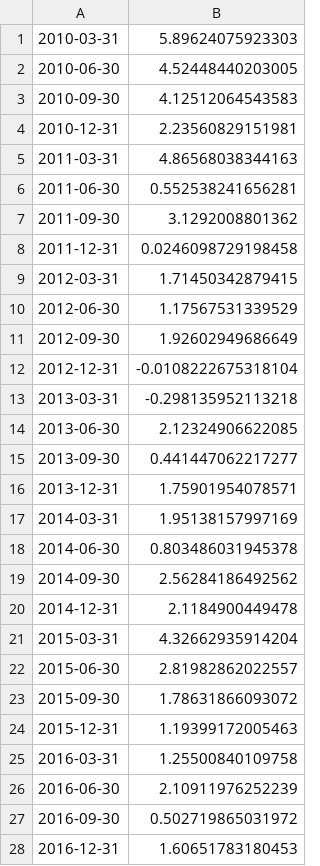
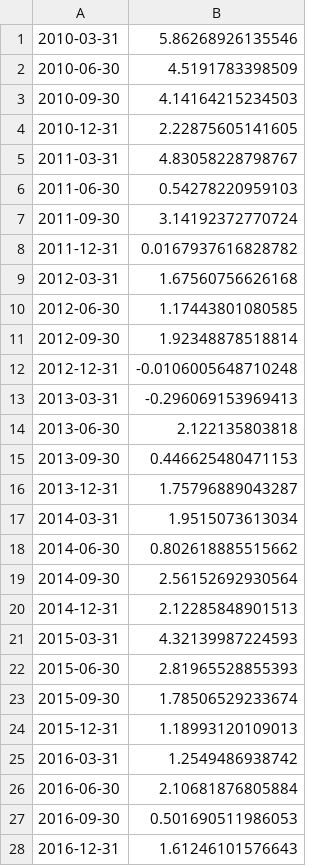
Before and after one commit to MashenkaOkuneva/newspaper_analysis, a CSV file: forecasting/DFM/model/nowcasts_both_2fac_K_30_10_stable.csv, drawn as a sheet; only a part is shown; the diff covers the shown part only.

```diff
--- a/forecasting/DFM/model/nowcasts_both_2fac_K_30_10_stable.csv
+++ b/forecasting/DFM/model/nowcasts_both_2fac_K_30_10_stable.csv
@@ -1,28 +1,28 @@
-2010-03-31,5.89624075923303
-2010-06-30,4.52448440203005
-2010-09-30,4.12512064543583
-2010-12-31,2.23560829151981
-2011-03-31,4.86568038344163
-2011-06-30,0.552538241656281
-2011-09-30,3.1292008801362
-2011-12-31,0.0246098729198458
-2012-03-31,1.71450342879415
-2012-06-30,1.17567531339529
-2012-09-30,1.92602949686649
-2012-12-31,-0.0108222675318104
-2013-03-31,-0.298135952113218
-2013-06-30,2.12324906622085
-2013-09-30,0.441447062217277
-2013-12-31,1.75901954078571
-2014-03-31,1.95138157997169
-2014-06-30,0.803486031945378
-2014-09-30,2.56284186492562
-2014-12-31,2.1184900449478
-2015-03-31,4.32662935914204
-2015-06-30,2.81982862022557
-2015-09-30,1.78631866093072
-2015-12-31,1.19399172005463
-2016-03-31,1.25500840109758
-2016-06-30,2.10911976252239
-2016-09-30,0.502719865031972
-2016-12-31,1.60651783180453
+2010-03-31,5.86268926135546
+2010-06-30,4.5191783398509
+2010-09-30,4.14164215234503
+2010-12-31,2.22875605141605
+2011-03-31,4.83058228798767
+2011-06-30,0.54278220959103
+2011-09-30,3.14192372770724
+2011-12-31,0.0167937616828782
+2012-03-31,1.67560756626168
+2012-06-30,1.17443801080585
+2012-09-30,1.92348878518814
+2012-12-31,-0.0106005648710248
+2013-03-31,-0.296069153969413
+2013-06-30,2.122135803818
+2013-09-30,0.446625480471153
+2013-12-31,1.75796889043287
+2014-03-31,1.9515073613034
+2014-06-30,0.802618885515662
+2014-09-30,2.56152692930564
+2014-12-31,2.12285848901513
+2015-03-31,4.32139987224593
+2015-06-30,2.81965528855393
+2015-09-30,1.78506529233674
+2015-12-31,1.18993120109013
+2016-03-31,1.2549486938742
+2016-06-30,2.10681876805884
+2016-09-30,0.501690511986053
+2016-12-31,1.61246101576643
```
Also changed, not shown: 6 edited cells elsewhere in this file, forecasting/DFM/data/forecast_errors_dfm_both_2fac_K_30_10_stable.csv, forecasting/DFM/data/forecast_errors_dfm_hard_1fac_no_trafo_1345_li.csv, 30 other files.
